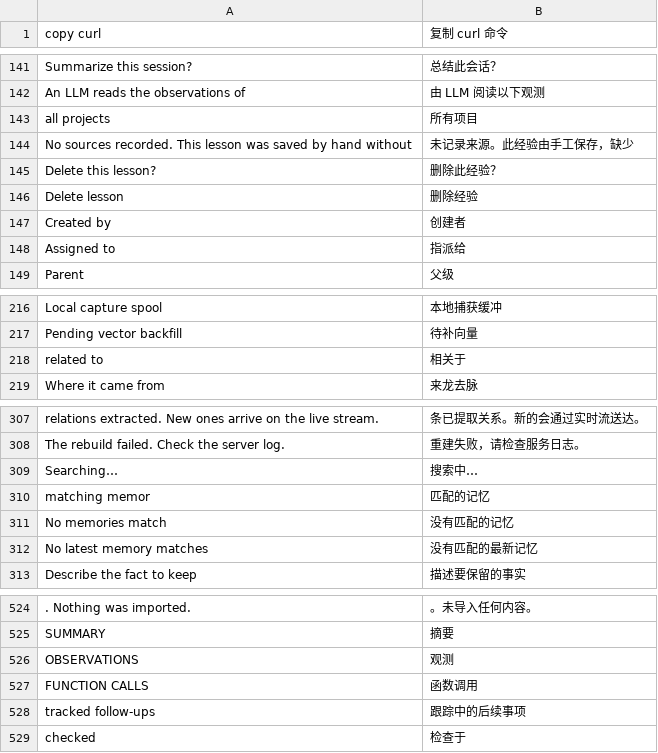
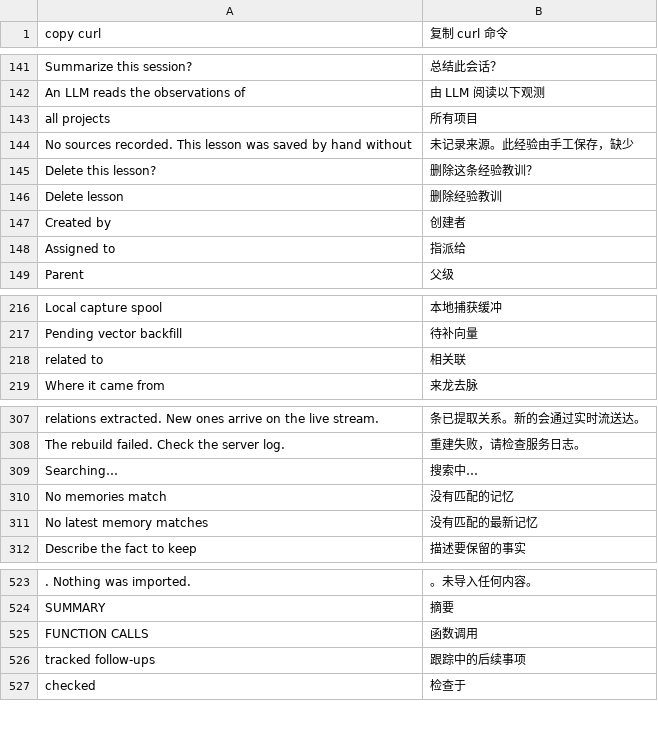
Before and after one commit to DemonswhisperYe/agentmemory-zh, a TSV file: i18n/supplement.tsv, drawn as a sheet; only a part is shown, gaps mark what is left out; the diff names each change by its address in the sheet, - before the commit and + after, or states it on an @@ line.

```diff
--- a/i18n/supplement.tsv
+++ b/i18n/supplement.tsv
-B145 (复制 curl 命令): 删除此经验？
+B145 (复制 curl 命令): 删除这条经验教训？
-B146 (复制 curl 命令): 删除经验
+B146 (复制 curl 命令): 删除经验教训
-B218 (复制 curl 命令): 相关于
+B218 (复制 curl 命令): 相关联
-row 310: matching memor | 匹配的记忆
-row 526: OBSERVATIONS | 观测
```
Also changed, not shown: i18n/dyn3.tsv, i18n/supplement3.tsv, 24 other files.
